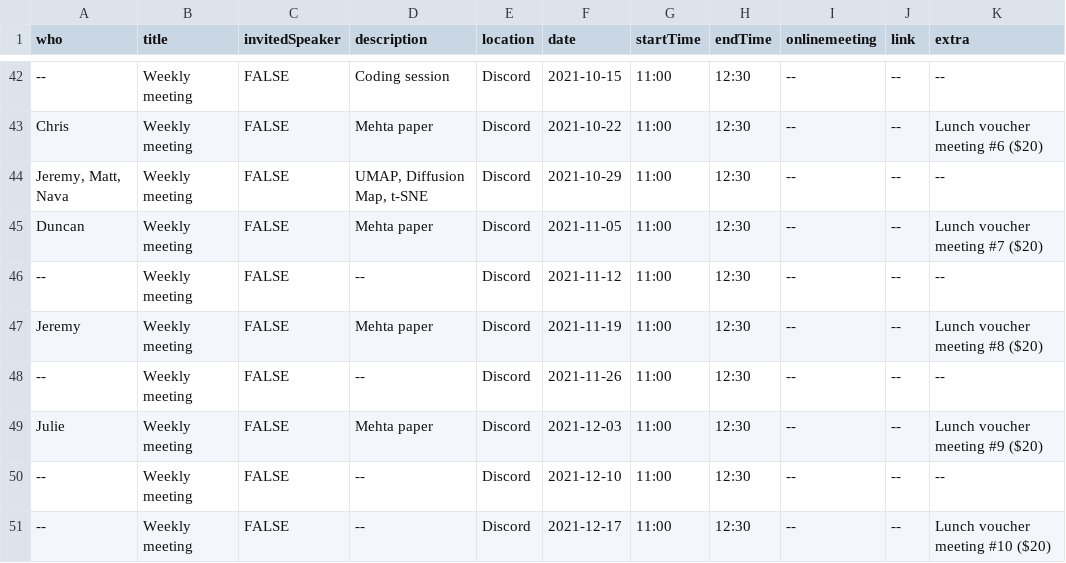
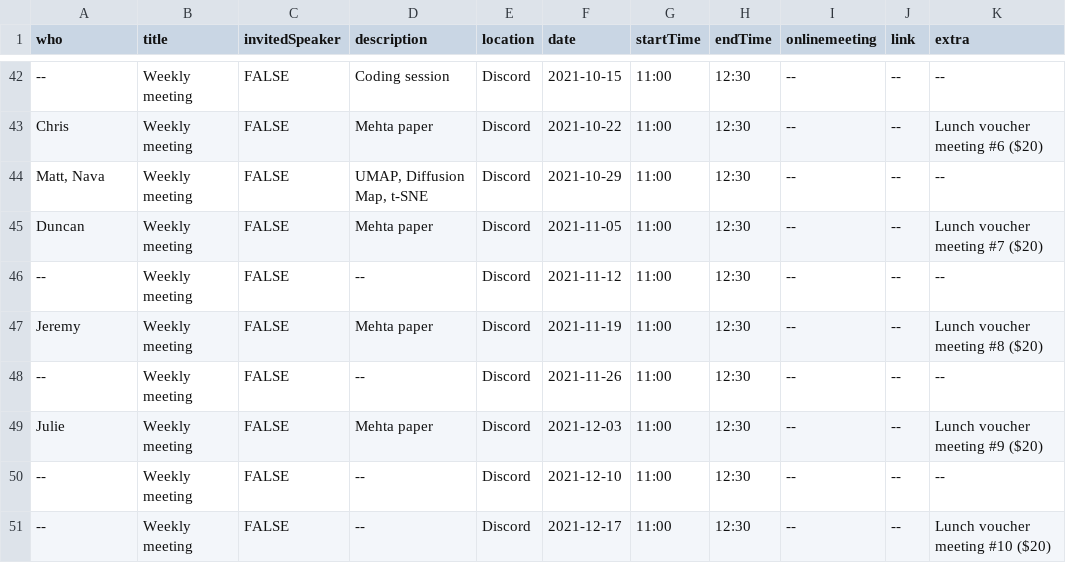
Before and after one commit to hlml-toronto/studyGroup, a CSV file: _data/Machine Learning Club Schedule - 2021.csv, drawn as a sheet; only a part is shown, gaps mark what is left out; the diff names each change by its address in the sheet, - before the commit and + after, or states it on an @@ line.

Commit message:
schedule update

```diff
--- a/_data/Machine Learning Club Schedule - 2021.csv
+++ b/_data/Machine Learning Club Schedule - 2021.csv
-A44 (who): Jeremy, Matt, Nava
+A44 (who): Matt, Nava
```
Also changed, not shown: 5 other files.
